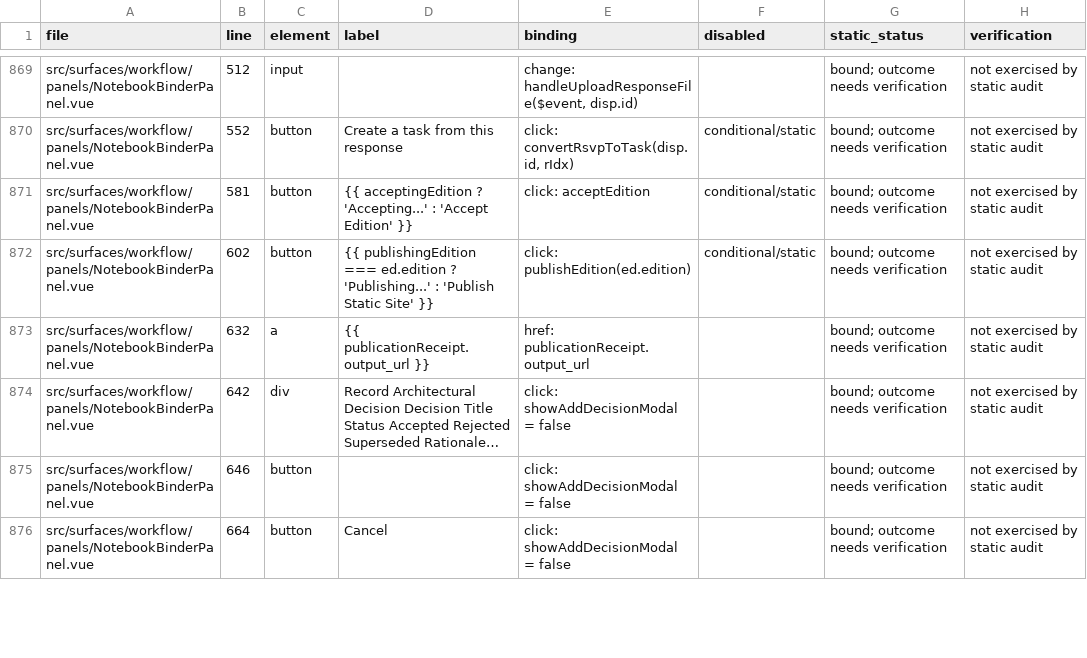
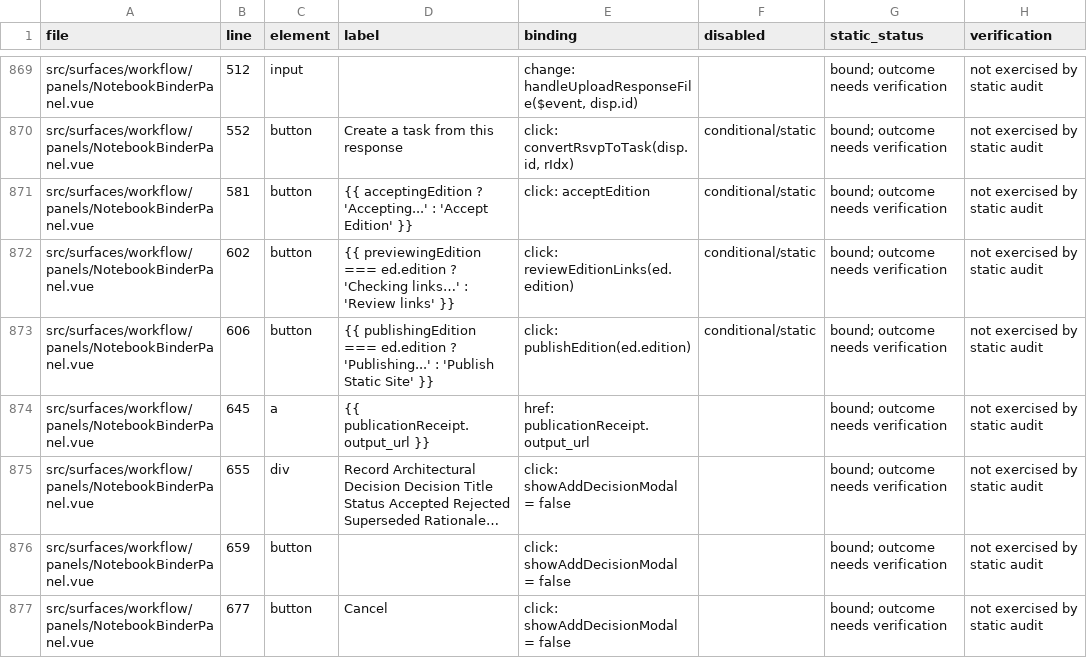
Before and after one commit to fredporter/uCore, a TSV file: docs/plans/UI_ACTION_INVENTORY.tsv, drawn as a sheet; only a part is shown, gaps mark what is left out; long unchanged cells end in …; addresses are those after the commit; the diff covers the shown part only; the diff names each change by its address in the sheet, - before the commit and + after, or states it on an @@ line.

Commit message:
feat(publishing): qualify edition link preview and complete workflow cleanup

```diff
--- a/docs/plans/UI_ACTION_INVENTORY.tsv
+++ b/docs/plans/UI_ACTION_INVENTORY.tsv
+row 872: src/surfaces/workflow/panels/NotebookBinderPanel.vue | 602 | button | {{ previewingEdition === ed.edition ? 'Checking links…' : 'Review links' }} | click: reviewEditionLinks(ed.edition) | conditional/static | bound; outcome needs verification | not exercised by static audit
-B873 (line): 602
+B873 (line): 606
-B874 (line): 632
+B874 (line): 645
-B875 (line): 642
+B875 (line): 655
-B876 (line): 646
+B876 (line): 659
-B877 (line): 664
+B877 (line): 677
```
Also changed, not shown: 20 edited cells elsewhere in this file, 13 other files.
